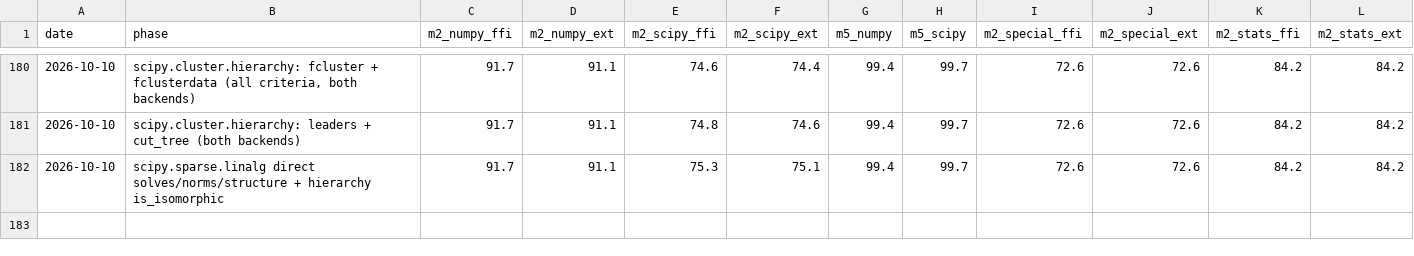
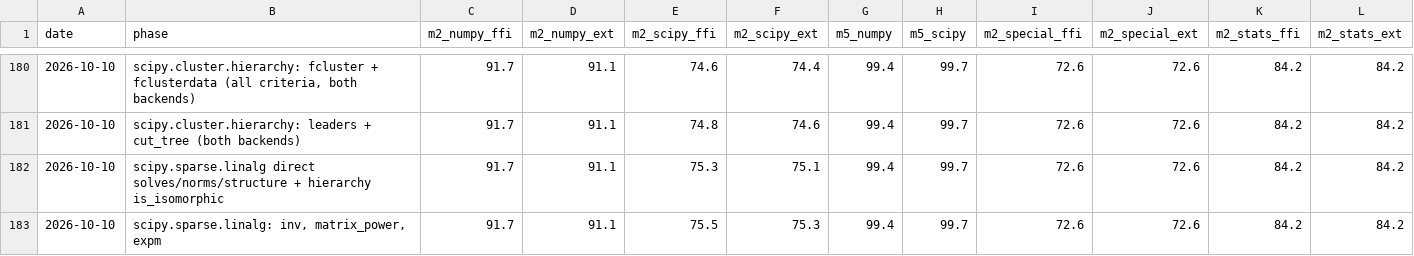
Before and after one commit to DMJ-CV-91913/tessero, a CSV file: .work/metrics-history.csv, drawn as a sheet; only a part is shown, gaps mark what is left out; the diff names each change by its address in the sheet, - before the commit and + after, or states it on an @@ line.

```diff
--- a/.work/metrics-history.csv
+++ b/.work/metrics-history.csv
+row 183: 2026-10-10 | scipy.sparse.linalg: inv, matrix_power, expm | 91.7 | 91.1 | 75.5 | 75.3 | 99.4 | 99.7 | 72.6 | 72.6 | 84.2 | 84.2
```
Also changed, not shown: 13 other files.
